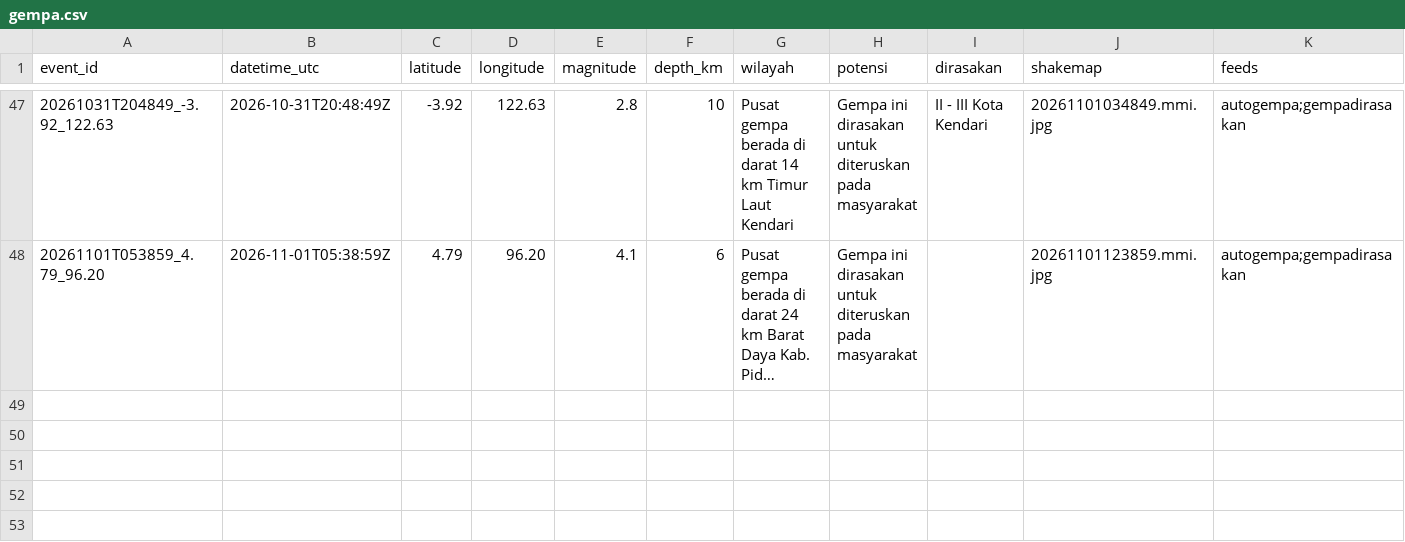
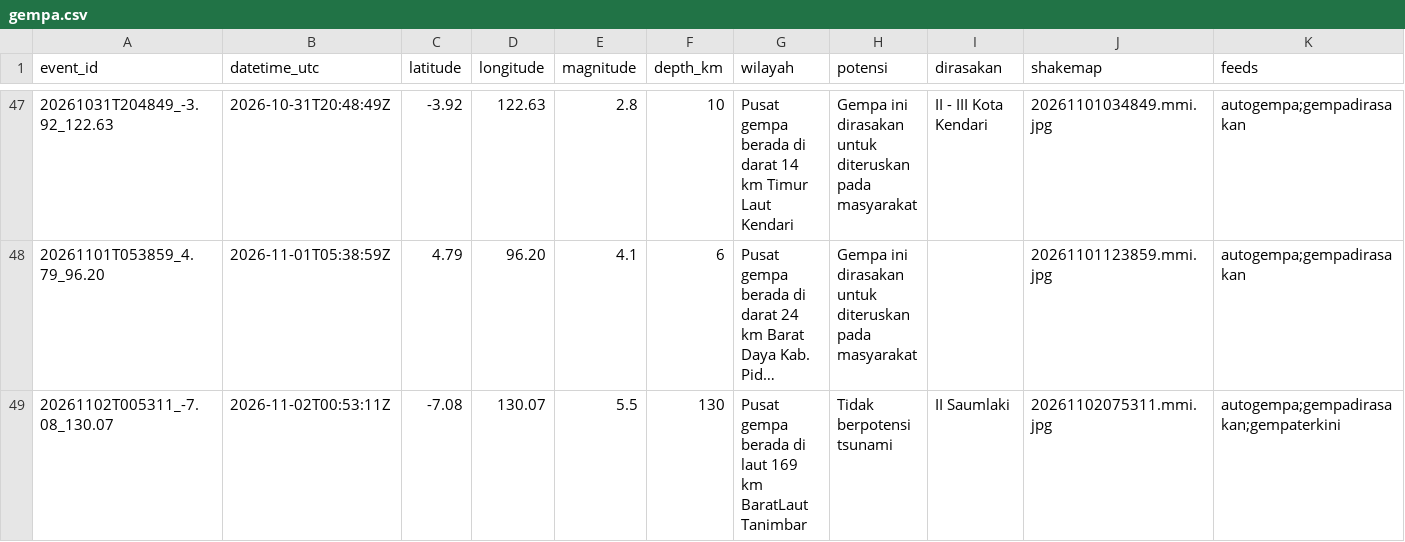
Before and after one commit to SulthanAndyno/quakelog, a CSV file: data/gempa.csv, drawn as a sheet; only a part is shown, gaps mark what is left out; long unchanged cells end in …; rows hold the shown columns only; the diff names each change by its address in the sheet, - before the commit and + after, or states it on an @@ line.

```diff
--- a/data/gempa.csv
+++ b/data/gempa.csv
+row 49: 20261102T005311_-7.08_130.07 | 2026-11-02T00:53:11Z | -7.08 | 130.07 | 5.5 | 130 | Pusat gempa berada di laut 169 km BaratLaut Tanimbar | Tidak berpotensi tsunami | II Saumlaki | 20261102075311.mmi.jpg | autogempa;gempadirasakan;gempaterkini
```
Also changed, not shown: 4 other files.
